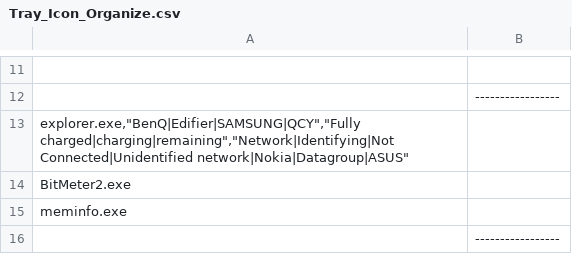
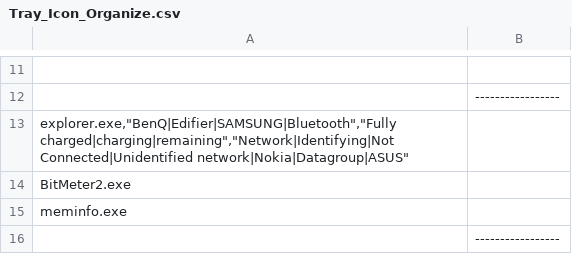
Before and after one commit to kyklish/AutoHotkeyScripts, a CSV file: Tray_Icon_Organize.csv, drawn as a sheet; only a part is shown, gaps mark what is left out.

Commit message:
Tray_Icon_Organize.csv - remove QCY

```diff
--- a/Tray_Icon_Organize.csv
+++ b/Tray_Icon_Organize.csv
@@ -12,3 +12,3 @@
 ;-----------------
-"explorer.exe","BenQ|Edifier|SAMSUNG|QCY","Fully charged|charging|remaining","Network|Identifying|Not Connected|Unidentified network|Nokia|Datagroup|ASUS"
+"explorer.exe","BenQ|Edifier|SAMSUNG|Bluetooth","Fully charged|charging|remaining","Network|Identifying|Not Connected|Unidentified network|Nokia|Datagroup|ASUS"
 "BitMeter2.exe"
```
